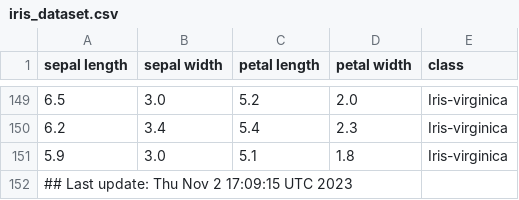
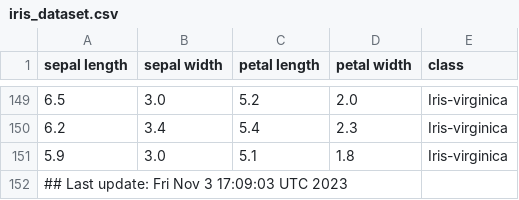
Before and after one commit to btmonier/misc_r_scripts, a CSV file: data/iris_dataset.csv, drawn as a sheet; only a part is shown, gaps mark what is left out.

Commit message:
GitHub Actions test

```diff
--- a/data/iris_dataset.csv
+++ b/data/iris_dataset.csv
@@ -151,2 +151,2 @@ sepal length,sepal width,petal length,petal width,class
 5.9,3.0,5.1,1.8,Iris-virginica
-## Last update: Thu Nov  2 17:09:15 UTC 2023
+## Last update: Fri Nov  3 17:09:03 UTC 2023
```
